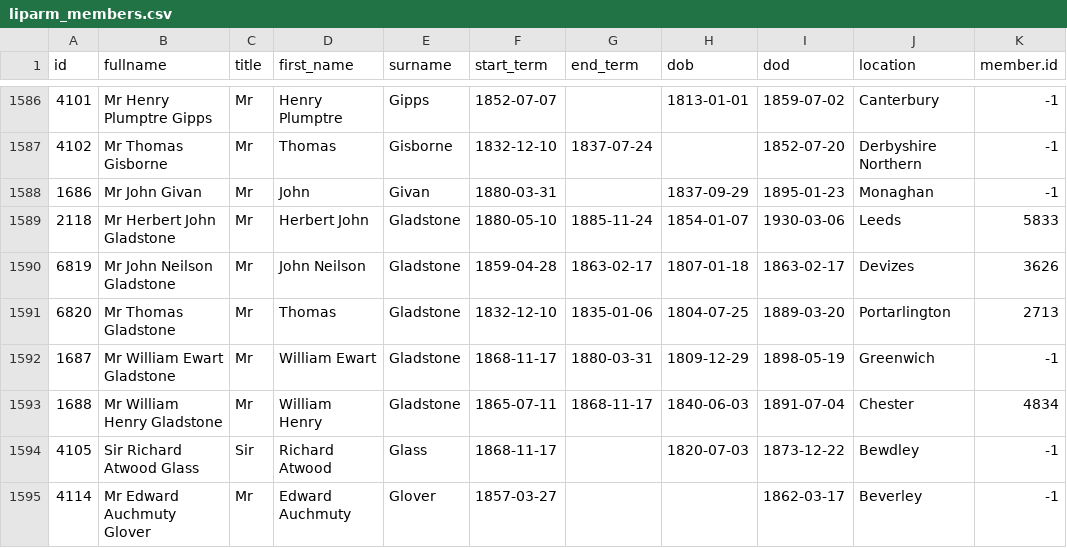
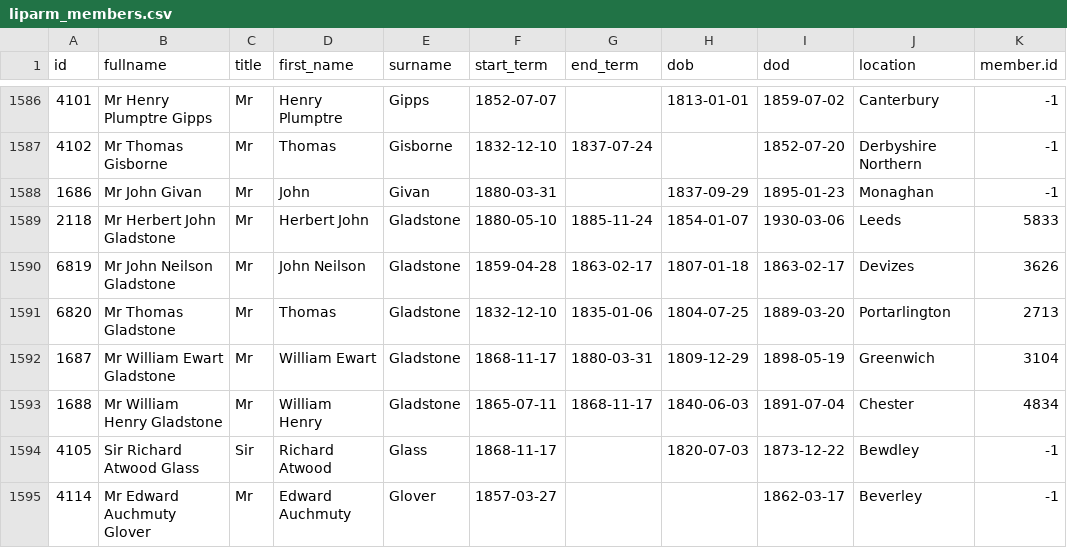
Before and after one commit to stephbuon/hansard-speakers, a CSV file: data/liparm_members.csv, drawn as a sheet; only a part is shown, gaps mark what is left out.

Commit message:
finished gladstones and made minor edits to mps.csv and liparm_members.csb

```diff
--- a/data/liparm_members.csv
+++ b/data/liparm_members.csv
@@ -1591,3 +1591,3 @@ id,fullname,title,first_name,surname,start_term,end_term,dob,dod,location,member
 6820,Mr Thomas Gladstone,Mr,Thomas,Gladstone,1832-12-10,1835-01-06,1804-07-25,1889-03-20,Portarlington,2713
-1687,Mr William Ewart Gladstone,Mr,William Ewart,Gladstone,1868-11-17,1880-03-31,1809-12-29,1898-05-19,Greenwich,-1
+1687,Mr William Ewart Gladstone,Mr,William Ewart,Gladstone,1868-11-17,1880-03-31,1809-12-29,1898-05-19,Greenwich,3104
 1688,Mr William Henry Gladstone,Mr,William Henry,Gladstone,1865-07-11,1868-11-17,1840-06-03,1891-07-04,Chester,4834
```
Also changed, not shown: data/liparm_additions.csv, data/mps.csv.
